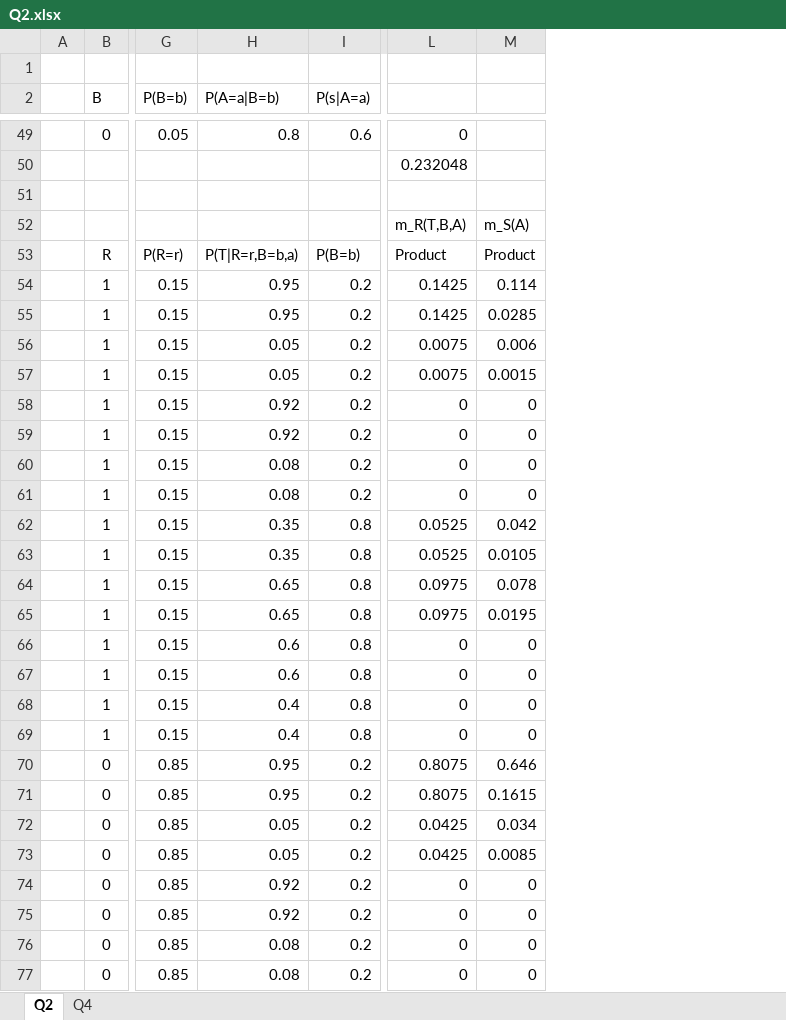
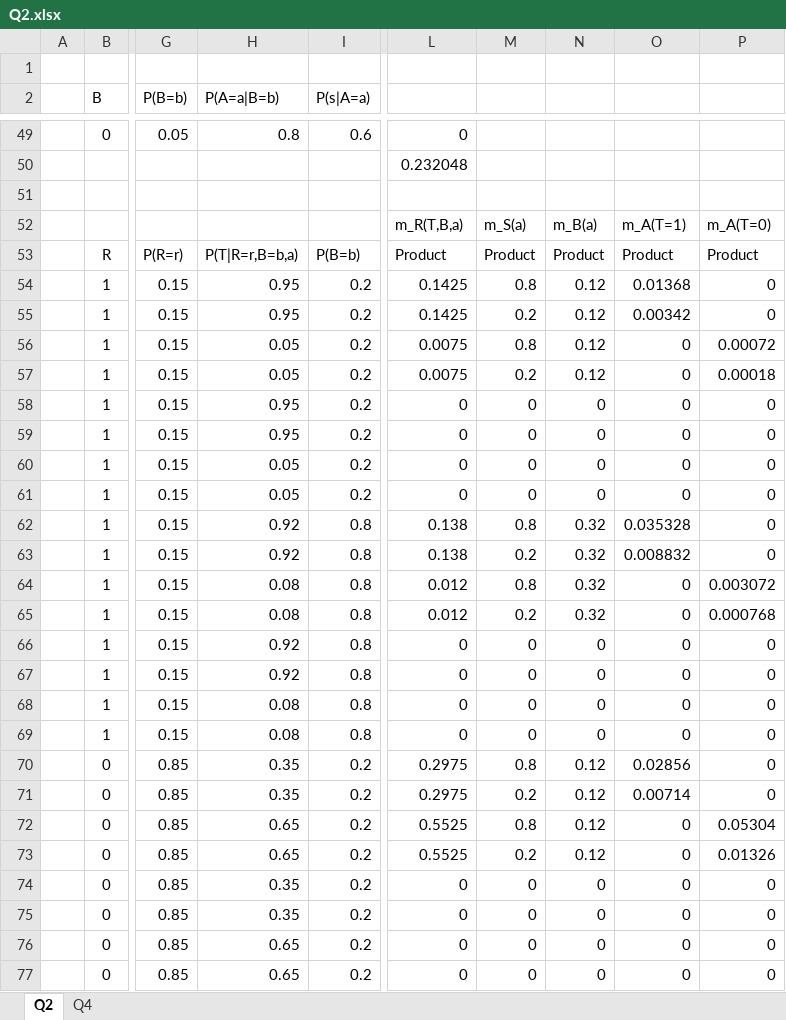
Before and after one commit to simz089s/comp424w2018-AI, an Excel workbook: hw3/Q2.xlsx, sheet Q2, drawn as a sheet; only a part is shown, gaps mark what is left out; values as stored, in another font and other column widths than the file's, no borders; the diff covers the shown part only; the diff names each change by its address in the sheet, - before the commit and + after, or states it on an @@ line.

```diff
--- a/hw3/Q2.xlsx (sheet Q2)
+++ b/hw3/Q2.xlsx (sheet Q2)
+column N, rows 52-77: m_B(a) | Product | 0.12 | 0.12 | 0.12 | 0.12 | 0 | 0 | 0 | 0 | 0.32 | 0.32 | 0.32 | 0.32 | 0 | 0 | 0 | 0 | 0.12 | 0.12 | 0.12 | 0.12 | 0 | 0 | 0 | 0
+column O, rows 52-77: m_A(T=1) | Product | 0.01368 | 0.00342 | 0 | 0 | 0 | 0 | 0 | 0 | 0.035328 | 0.008832 | 0 | 0 | 0 | 0 | 0 | 0 | 0.02856 | 0.00714 | 0 | 0 | 0 | 0 | 0 | 0
+column P, rows 52-77: m_A(T=0) | Product | 0 | 0 | 0.00072 | 0.00018 | 0 | 0 | 0 | 0 | 0 | 0 | 0.003072 | 0.000768 | 0 | 0 | 0 | 0 | 0 | 0 | 0.05304 | 0.01326 | 0 | 0 | 0 | 0
-L52: m_R(T,B,A)
+L52: m_R(T,B,a)
-M52: m_S(A)
+M52: m_S(a)
-M54: 0.114
+M54: 0.8
-M55: 0.0285
+M55: 0.2
-M56: 0.006
+M56: 0.8
-M57: 0.0015
+M57: 0.2
-H58:H59 (P(A=a|B=b)): 0.92
+H58:H59 (P(A=a|B=b)): 0.95
-H60:H61 (P(A=a|B=b)): 0.08
+H60:H61 (P(A=a|B=b)): 0.05
-H62:H63 (P(A=a|B=b)): 0.35
+H62:H63 (P(A=a|B=b)): 0.92
-L62:L63: 0.0525
+L62:L63: 0.138
-M62: 0.042
+M62: 0.8
-M63: 0.0105
+M63: 0.2
-H64:H65 (P(A=a|B=b)): 0.65
+H64:H65 (P(A=a|B=b)): 0.08
-L64:L65: 0.0975
+L64:L65: 0.012
-M64: 0.078
+M64: 0.8
-M65: 0.0195
+M65: 0.2
-H66:H67 (P(A=a|B=b)): 0.6
+H66:H67 (P(A=a|B=b)): 0.92
-H68:H69 (P(A=a|B=b)): 0.4
+H68:H69 (P(A=a|B=b)): 0.08
-H70:H71 (P(A=a|B=b)): 0.95
+H70:H71 (P(A=a|B=b)): 0.35
-L70:L71: 0.8075
+L70:L71: 0.2975
-M70: 0.646
+M70: 0.8
-M71: 0.1615
+M71: 0.2
-H72:H73 (P(A=a|B=b)): 0.05
+H72:H73 (P(A=a|B=b)): 0.65
-L72:L73: 0.0425
+L72:L73: 0.5525
-M72: 0.034
+M72: 0.8
-M73: 0.0085
+M73: 0.2
-H74:H75 (P(A=a|B=b)): 0.92
+H74:H75 (P(A=a|B=b)): 0.35
-H76:H77 (P(A=a|B=b)): 0.08
+H76:H77 (P(A=a|B=b)): 0.65
```
Also changed, not shown: 13 edited cells elsewhere in this sheet, sheet Q4, formulas that keep their value, 5 other files.
